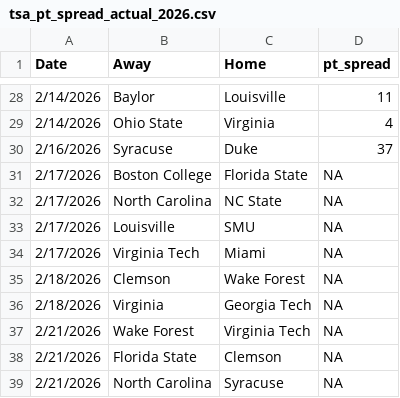
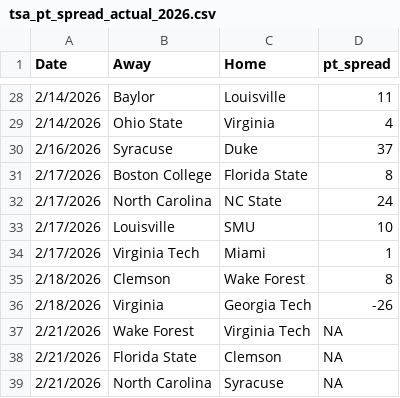
Before and after one commit to triangle-sports/triangle-sports.github.io, a CSV file: predictions/tsa_pt_spread_actual_2026.csv, drawn as a sheet; only a part is shown, gaps mark what is left out.

```diff
--- a/predictions/tsa_pt_spread_actual_2026.csv
+++ b/predictions/tsa_pt_spread_actual_2026.csv
@@ -30,8 +30,8 @@ Date,Away,Home,pt_spread
 2/16/2026,Syracuse,Duke,37
-2/17/2026,Boston College,Florida State,NA
-2/17/2026,North Carolina,NC State,NA
-2/17/2026,Louisville,SMU,NA
-2/17/2026,Virginia Tech,Miami,NA
-2/18/2026,Clemson,Wake Forest,NA
-2/18/2026,Virginia,Georgia Tech,NA
+2/17/2026,Boston College,Florida State,8
+2/17/2026,North Carolina,NC State,24
+2/17/2026,Louisville,SMU,10
+2/17/2026,Virginia Tech,Miami,1
+2/18/2026,Clemson,Wake Forest,8
+2/18/2026,Virginia,Georgia Tech,-26
 2/21/2026,Wake Forest,Virginia Tech,NA
```
Also changed, not shown: 2 other files.
